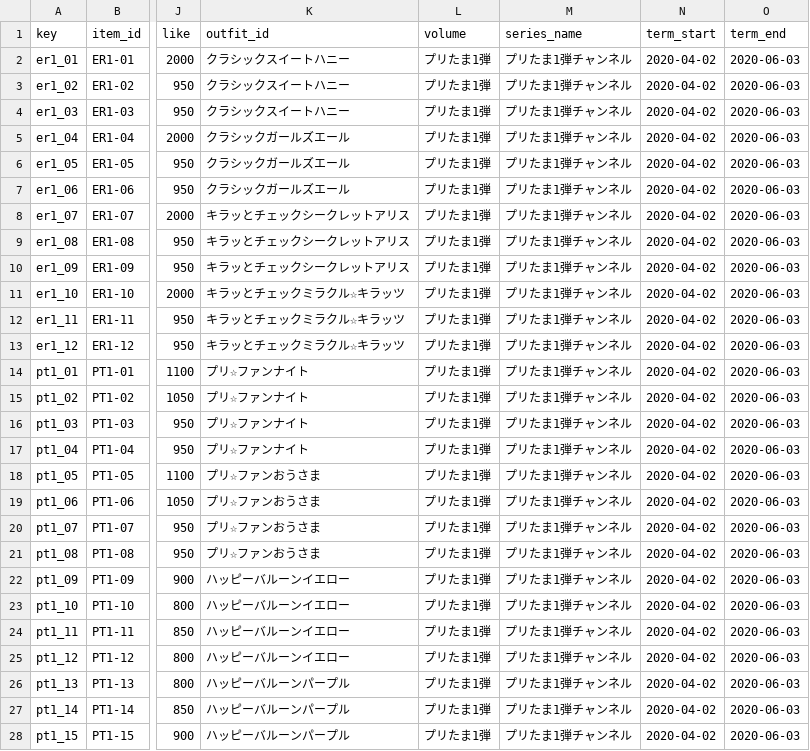
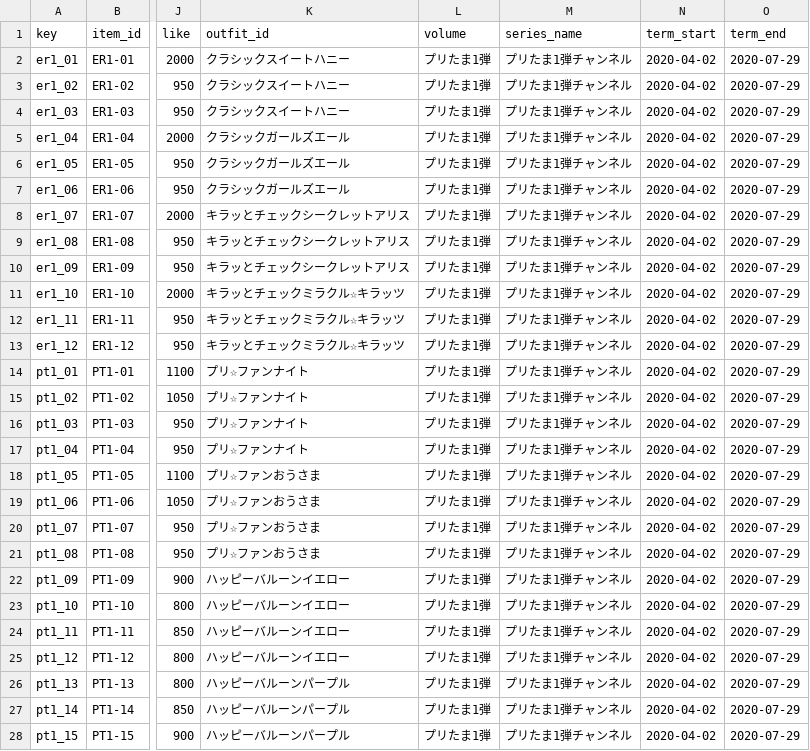
Before and after one commit to prickathon/prismdb, a CSV file: _data/item/prichan-items-PT1.csv, drawn as a sheet; only a part is shown, gaps mark what is left out; the diff covers the shown part only; the diff names each change by its address in the sheet, - before the commit and + after, or states it on an @@ line.

```diff
--- a/_data/item/prichan-items-PT1.csv
+++ b/_data/item/prichan-items-PT1.csv
-O2:O28 (term_end): 2020-06-03
+O2:O28 (term_end): 2020-07-29
```
Also changed, not shown: 110 edited cells elsewhere in this file, _data/item/prichan-items-NC.csv.
